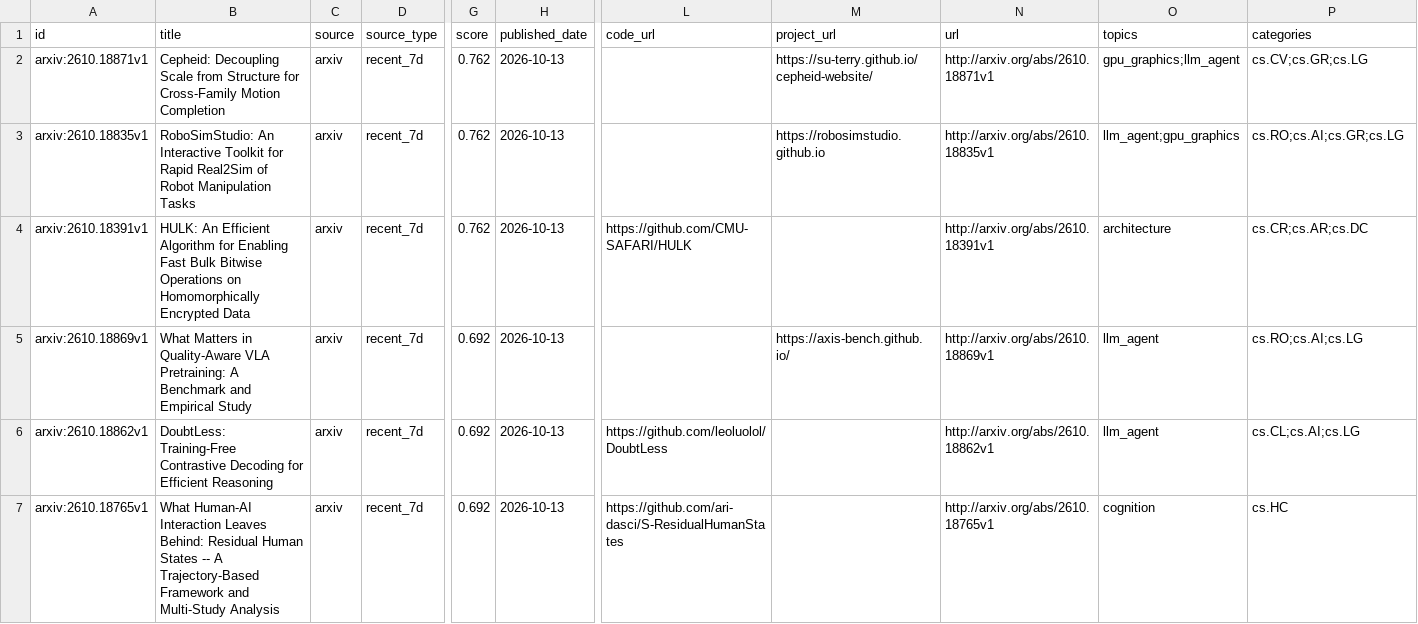
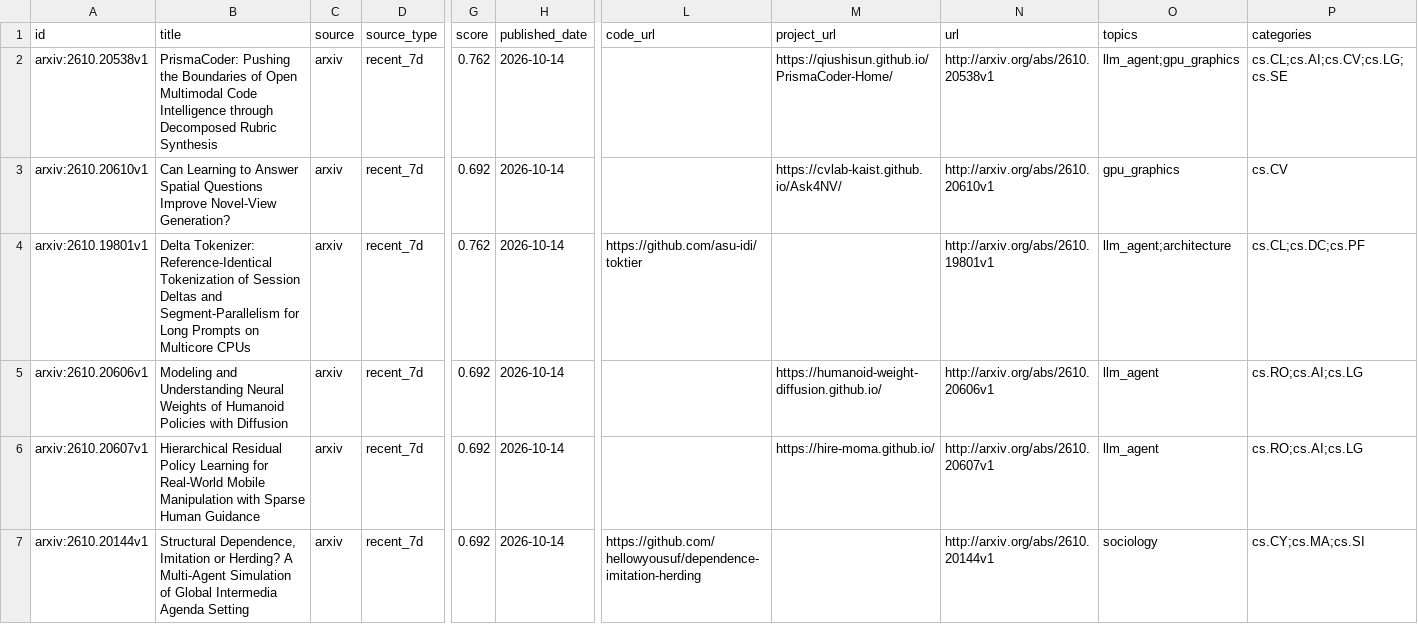
Before and after one commit to JayeCheng/paper-learning-system, a CSV file: data/exports/daily_papers.csv, drawn as a sheet; only a part is shown, gaps mark what is left out; removed rows and columns are numbered as before the commit, all else as after; rows hold the shown columns only; the diff names each change by its address in the sheet, - before the commit and + after, or states it on an @@ line.

```diff
--- a/data/exports/daily_papers.csv
+++ b/data/exports/daily_papers.csv
-row 2: arxiv:2610.18871v1 | Cepheid: Decoupling Scale from Structure for Cross-Family Motion Completion | arxiv | recent_7d | 0.762 | 2026-10-13 |  | https://su-terry.github.io/cepheid-website/ | http://arxiv.org/abs/2610.18871v1 | gpu_graphics;llm_agent | cs.CV;cs.GR;cs.LG
-A2 (id): arxiv:2610.18835v1
+A2 (id): arxiv:2610.20538v1
-B2 (title): RoboSimStudio: An Interactive Toolkit for Rapid Real2Sim of Robot Manipulation Tasks
+B2 (title): PrismaCoder: Pushing the Boundaries of Open Multimodal Code Intelligence through Decomposed Rubric Synthesis
-H2 (published_date): 2026-10-13
+H2 (published_date): 2026-10-14
-M2 (project_url): https://robosimstudio.github.io
+M2 (project_url): https://qiushisun.github.io/PrismaCoder-Home/
-N2 (url): http://arxiv.org/abs/2610.18835v1
+N2 (url): http://arxiv.org/abs/2610.20538v1
-P2 (categories): cs.RO;cs.AI;cs.GR;cs.LG
+P2 (categories): cs.CL;cs.AI;cs.CV;cs.LG;cs.SE
+row 3: arxiv:2610.20610v1 | Can Learning to Answer Spatial Questions Improve Novel-View Generation? | arxiv | recent_7d | 0.692 | 2026-10-14 |  | https://cvlab-kaist.github.io/Ask4NV/ | http://arxiv.org/abs/2610.20610v1 | gpu_graphics | cs.CV
-A4 (id): arxiv:2610.18391v1
+A4 (id): arxiv:2610.19801v1
-B4 (title): HULK: An Efficient Algorithm for Enabling Fast Bulk Bitwise Operations on Homomorphically Encrypted Data
+B4 (title): Delta Tokenizer: Reference-Identical Tokenization of Session Deltas and Segment-Parallelism for Long Prompts on Multicore CPUs
-H4:H7 (published_date): 2026-10-13
+H4:H7 (published_date): 2026-10-14
-L4 (code_url): https://github.com/CMU-SAFARI/HULK
+L4 (code_url): https://github.com/asu-idi/toktier
-N4 (url): http://arxiv.org/abs/2610.18391v1
+N4 (url): http://arxiv.org/abs/2610.19801v1
-O4 (topics): architecture
+O4 (topics): llm_agent;architecture
-P4 (categories): cs.CR;cs.AR;cs.DC
+P4 (categories): cs.CL;cs.DC;cs.PF
-A5 (id): arxiv:2610.18869v1
+A5 (id): arxiv:2610.20606v1
-B5 (title): What Matters in Quality-Aware VLA Pretraining: A Benchmark and Empirical Study
+B5 (title): Modeling and Understanding Neural Weights of Humanoid Policies with Diffusion
-M5 (project_url): https://axis-bench.github.io/
+M5 (project_url): https://humanoid-weight-diffusion.github.io/
-N5 (url): http://arxiv.org/abs/2610.18869v1
+N5 (url): http://arxiv.org/abs/2610.20606v1
-A6 (id): arxiv:2610.18862v1
+A6 (id): arxiv:2610.20607v1
-B6 (title): DoubtLess: Training-Free Contrastive Decoding for Efficient Reasoning
+B6 (title): Hierarchical Residual Policy Learning for Real-World Mobile Manipulation with Sparse Human Guidance
-L6 (code_url): https://github.com/leoluolol/DoubtLess
+L6 (code_url): (empty)
-M6 (project_url): (empty)
+M6 (project_url): https://hire-moma.github.io/
-N6 (url): http://arxiv.org/abs/2610.18862v1
+N6 (url): http://arxiv.org/abs/2610.20607v1
-P6 (categories): cs.CL;cs.AI;cs.LG
+P6 (categories): cs.RO;cs.AI;cs.LG
-A7 (id): arxiv:2610.18765v1
+A7 (id): arxiv:2610.20144v1
-B7 (title): What Human-AI Interaction Leaves Behind: Residual Human States -- A Trajectory-Based Framework and Multi-Study Analysis
+B7 (title): Structural Dependence, Imitation or Herding? A Multi-Agent Simulation of Global Intermedia Agenda Setting
-L7 (code_url): https://github.com/ari-dasci/S-ResidualHumanStates
+L7 (code_url): https://github.com/hellowyousuf/dependence-imitation-herding
-N7 (url): http://arxiv.org/abs/2610.18765v1
+N7 (url): http://arxiv.org/abs/2610.20144v1
-O7 (topics): cognition
+O7 (topics): sociology
-P7 (categories): cs.HC
+P7 (categories): cs.CY;cs.MA;cs.SI
```
Also changed, not shown: data/exports/papers.csv, data/exports/reading_status.csv, 12 other files.
